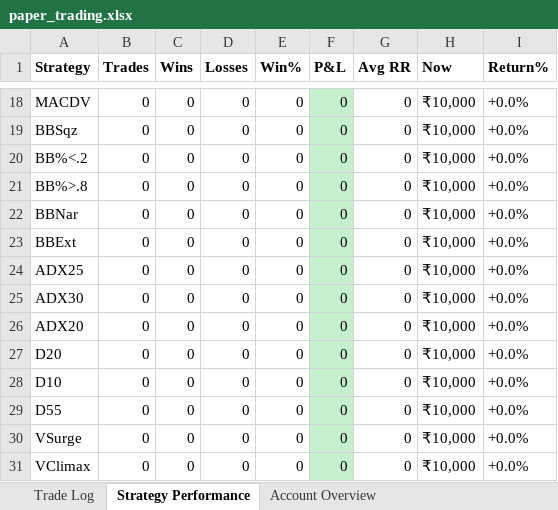
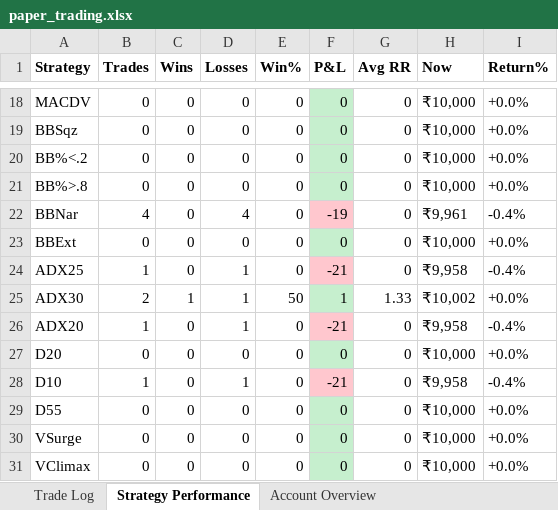
Before and after one commit to ArunTelegramBot/Trading-BOT, an Excel workbook: trading/paper_trading/paper_trading.xlsx, sheet Strategy Performance, drawn as a sheet; only a part is shown, gaps mark what is left out; values as stored, in another font and other column widths than the file's, no borders; the diff covers the shown part only; the diff names each change by its address in the sheet, - before the commit and + after, or states it on an @@ line.

```diff
--- a/trading/paper_trading/paper_trading.xlsx (sheet Strategy Performance)
+++ b/trading/paper_trading/paper_trading.xlsx (sheet Strategy Performance)
-B22 (Trades): 0
+B22 (Trades): 4
-D22 (Losses): 0
+D22 (Losses): 4
-F22 (P&L): 0
+F22 (P&L): -19
-F22 fill: #C6EFCE
+F22 fill: #FFC7CE
-H22 (Now): ₹10,000
+H22 (Now): ₹9,961
-I22 (Return%): +0.0%
+I22 (Return%): -0.4%
-B24 (Trades): 0
+B24 (Trades): 1
-D24:D26 (Losses): 0
+D24:D26 (Losses): 1
-F24 (P&L): 0
+F24 (P&L): -21
-F24 fill: #C6EFCE
+F24 fill: #FFC7CE
-H24 (Now): ₹10,000
+H24 (Now): ₹9,958
-I24 (Return%): +0.0%
+I24 (Return%): -0.4%
-B25 (Trades): 0
+B25 (Trades): 2
-C25 (Wins): 0
+C25 (Wins): 1
-E25 (Win%): 0
+E25 (Win%): 50
-F25 (P&L): 0
+F25 (P&L): 1
-G25 (Avg RR): 0
+G25 (Avg RR): 1.33
-H25 (Now): ₹10,000
+H25 (Now): ₹10,002
-B26 (Trades): 0
+B26 (Trades): 1
-F26 (P&L): 0
+F26 (P&L): -21
-F26 fill: #C6EFCE
+F26 fill: #FFC7CE
-H26 (Now): ₹10,000
+H26 (Now): ₹9,958
-I26 (Return%): +0.0%
+I26 (Return%): -0.4%
-B28 (Trades): 0
+B28 (Trades): 1
-D28 (Losses): 0
+D28 (Losses): 1
-F28 (P&L): 0
+F28 (P&L): -21
-F28 fill: #C6EFCE
+F28 fill: #FFC7CE
-H28 (Now): ₹10,000
+H28 (Now): ₹9,958
-I28 (Return%): +0.0%
+I28 (Return%): -0.4%
```
Also changed, not shown: 54 edited cells and cell formats elsewhere in this sheet, sheet Trade Log, sheet Account Overview, 2 other files.
